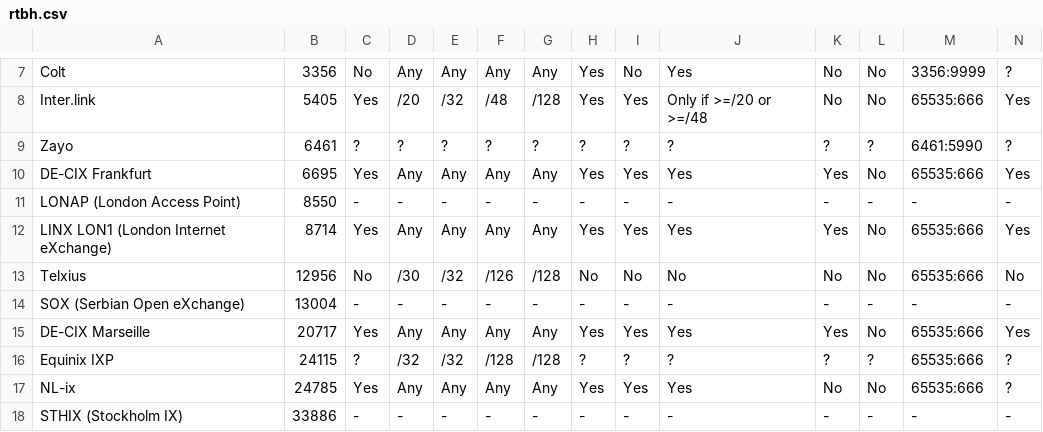
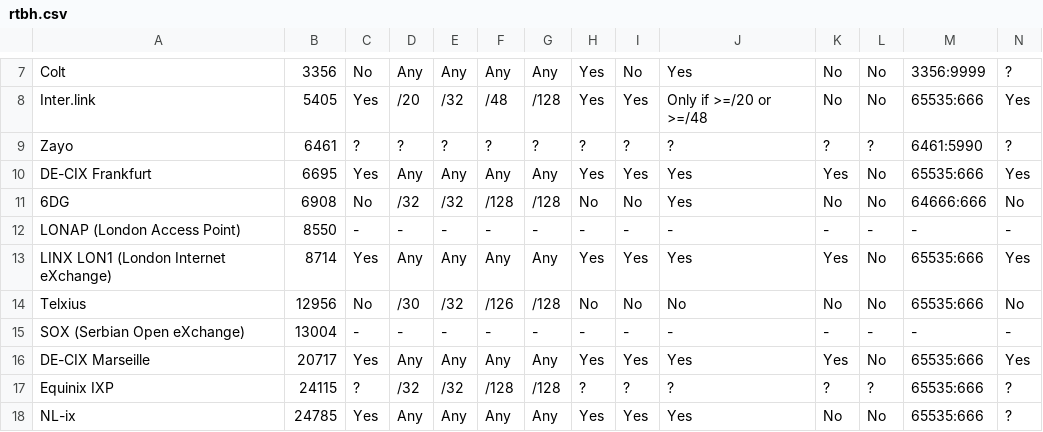
Before and after one commit to Remotely-Triggered-Black-Hole/rtbh, a CSV file: rtbh.csv, drawn as a sheet; only a part is shown, gaps mark what is left out; the shorter side is filled out with more unchanged rows.

```diff
--- a/rtbh.csv
+++ b/rtbh.csv
@@ -10,2 +10,3 @@ Zayo,6461,?,?,?,?,?,?,?,?,?,?,6461:5990,?
 DE-CIX Frankfurt,6695,Yes,Any,Any,Any,Any,Yes,Yes,Yes,Yes,No,65535:666,Yes
+6DG,6908,No,/32,/32,/128,/128,No,No,Yes,No,No,64666:666,No
 LONAP (London Access Point),8550,-,-,-,-,-,-,-,-,-,-,-,-
```
Also changed, not shown: 2 other files.
